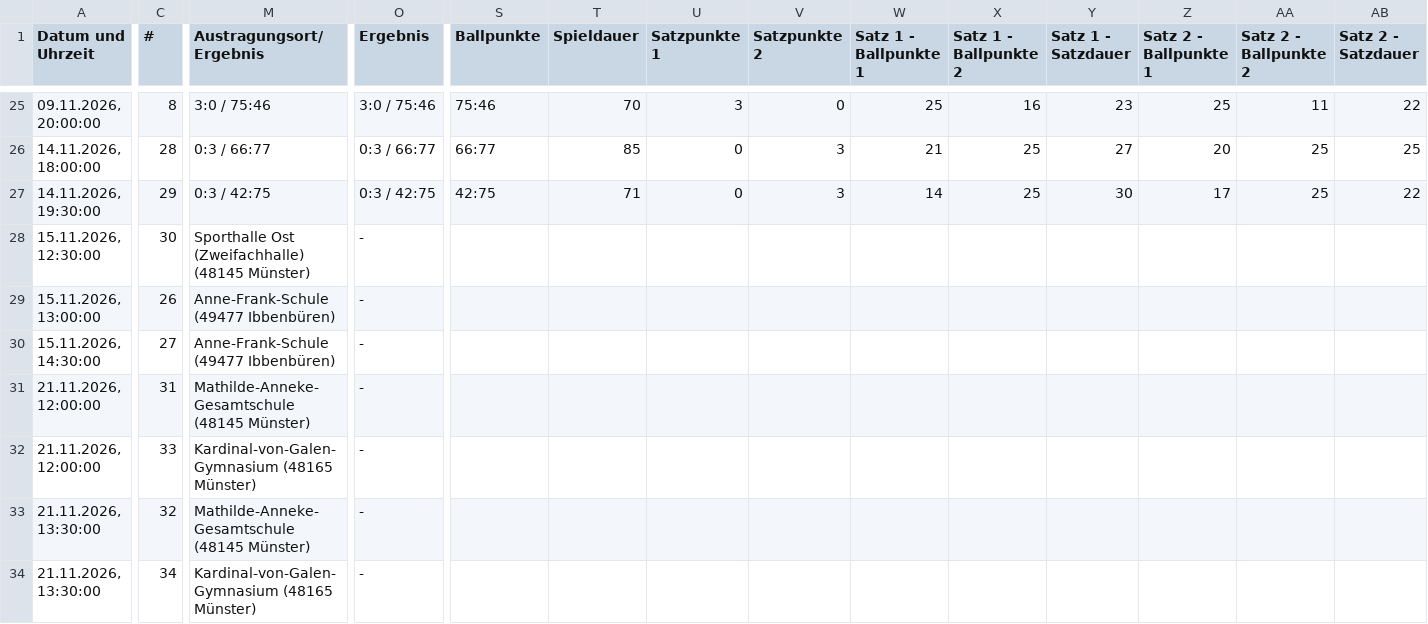
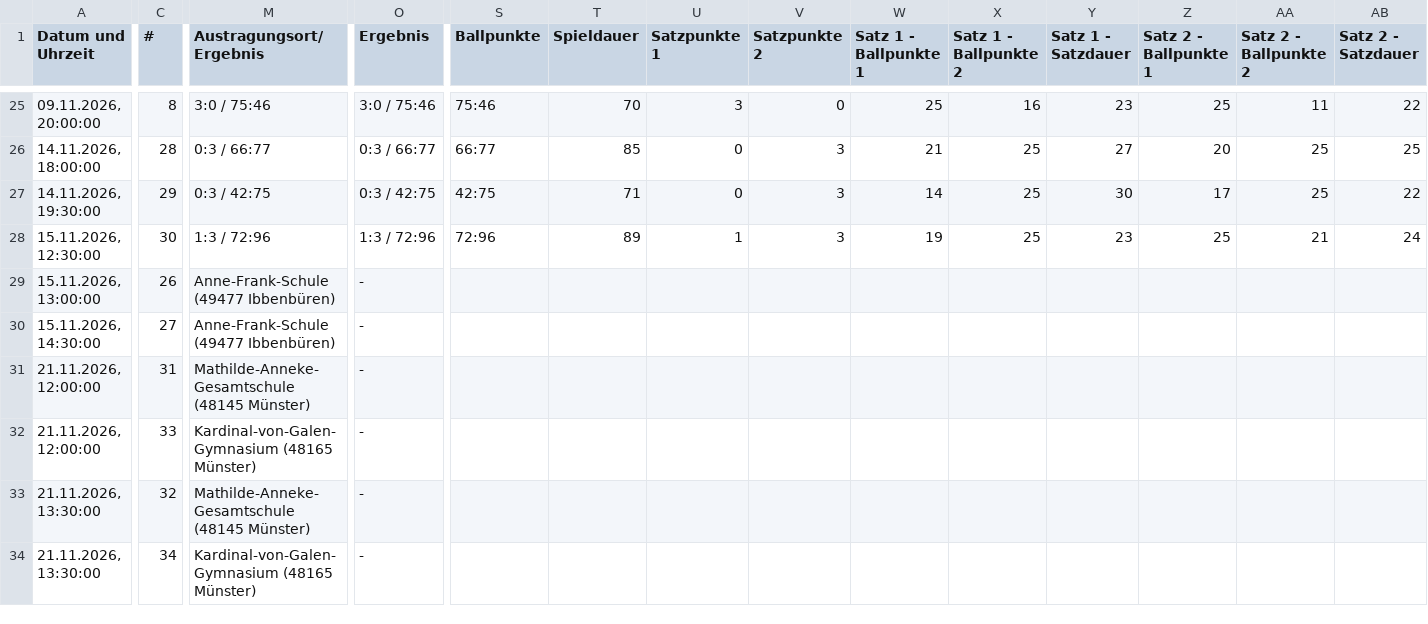
Before and after one commit to uscmuenster/USC-Spielplaene, a CSV file: csvdata/Spielplan_Bezirksliga_14_Frauen.csv, drawn as a sheet; only a part is shown, gaps mark what is left out; the diff covers the shown part only; the diff names each change by its address in the sheet, - before the commit and + after, or states it on an @@ line.

```diff
--- a/csvdata/Spielplan_Bezirksliga_14_Frauen.csv
+++ b/csvdata/Spielplan_Bezirksliga_14_Frauen.csv
-M28 (Austragungsort/Ergebnis): Sporthalle Ost (Zweifachhalle) (48145 Münster)
+M28 (Austragungsort/Ergebnis): 1:3 / 72:96
-O28 (Ergebnis): -
+O28 (Ergebnis): 1:3 / 72:96
-S28 (Ballpunkte): (empty)
+S28 (Ballpunkte): 72:96
-T28 (Spieldauer): (empty)
+T28 (Spieldauer): 89
-U28 (Satzpunkte 1): (empty)
+U28 (Satzpunkte 1): 1
-V28 (Satzpunkte 2): (empty)
+V28 (Satzpunkte 2): 3
-W28 (Satz 1 - Ballpunkte 1): (empty)
+W28 (Satz 1 - Ballpunkte 1): 19
-X28 (Satz 1 - Ballpunkte 2): (empty)
+X28 (Satz 1 - Ballpunkte 2): 25
-Y28 (Satz 1 - Satzdauer): (empty)
+Y28 (Satz 1 - Satzdauer): 23
-Z28 (Satz 2 - Ballpunkte 1): (empty)
+Z28 (Satz 2 - Ballpunkte 1): 25
-AA28 (Satz 2 - Ballpunkte 2): (empty)
+AA28 (Satz 2 - Ballpunkte 2): 21
-AB28 (Satz 2 - Satzdauer): (empty)
+AB28 (Satz 2 - Satzdauer): 24
```
Also changed, not shown: 6 edited cells elsewhere in this file.
